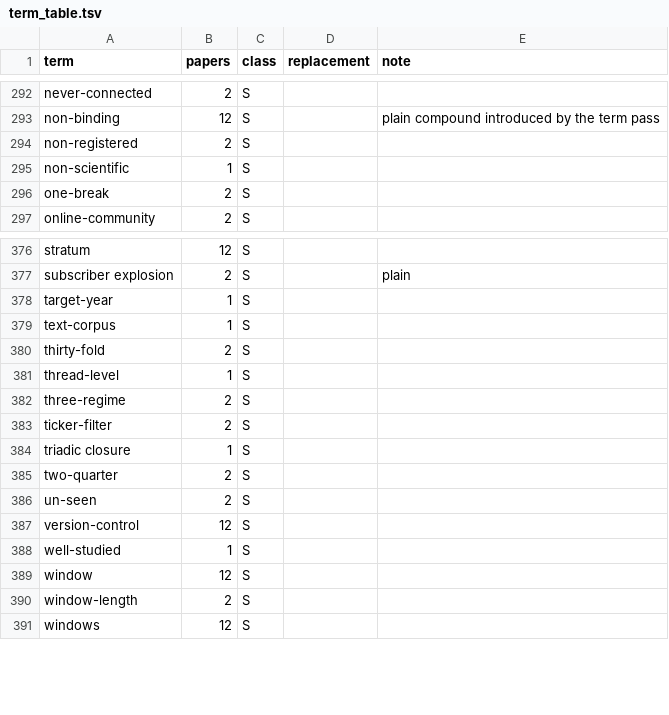
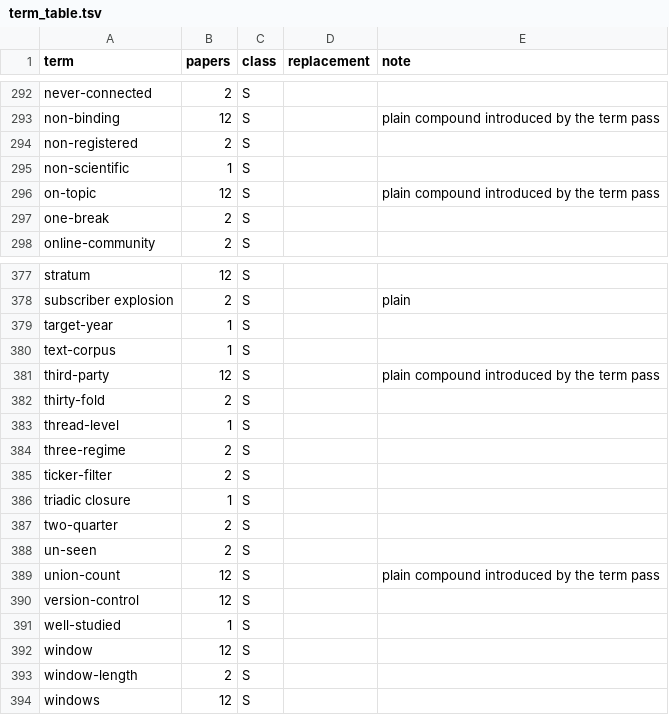
Before and after one commit to talecK/antikythera, a TSV file: reports/term_table.tsv, drawn as a sheet; only a part is shown, gaps mark what is left out; the diff names each change by its address in the sheet, - before the commit and + after, or states it on an @@ line.

```diff
--- a/reports/term_table.tsv
+++ b/reports/term_table.tsv
+row 296: on-topic | 12 | S |  | plain compound introduced by the term pass
+row 381: third-party | 12 | S |  | plain compound introduced by the term pass
+row 389: union-count | 12 | S |  | plain compound introduced by the term pass
```
Also changed, not shown: 1 other file.
